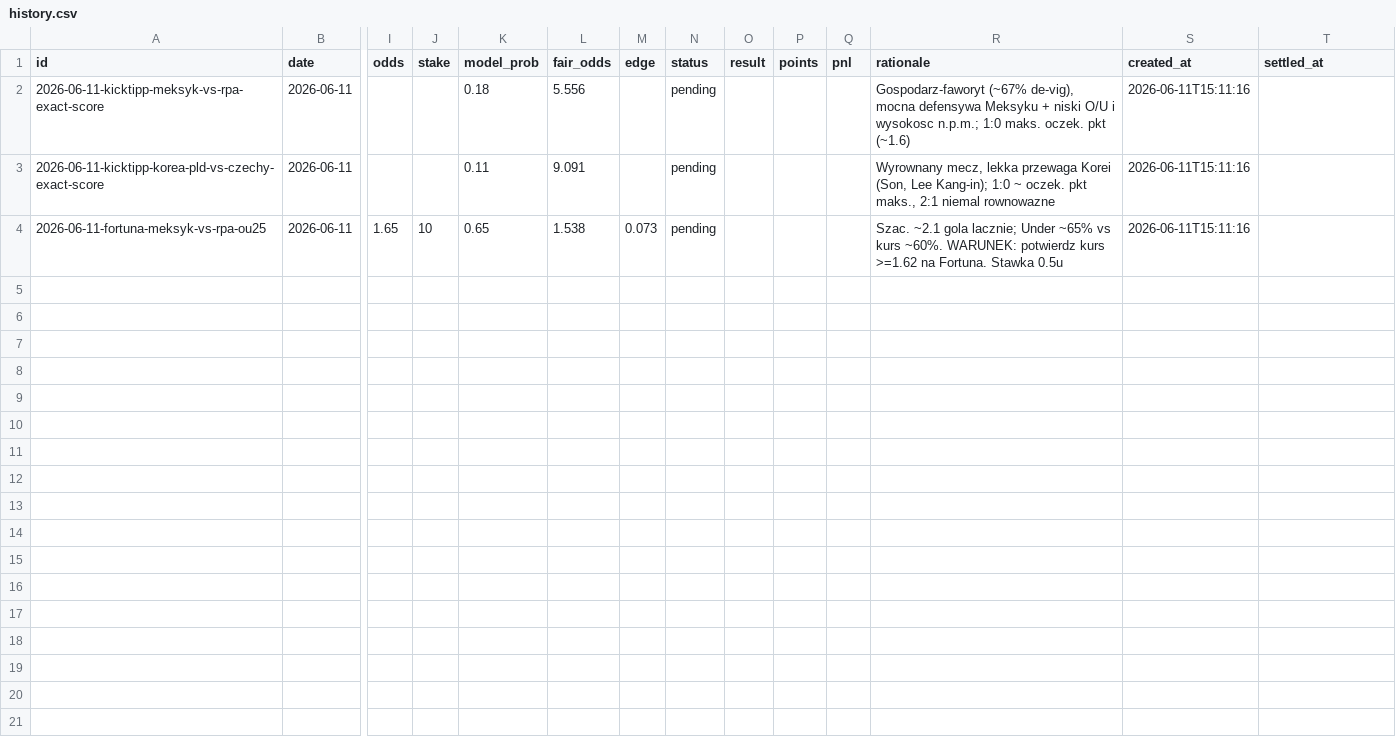
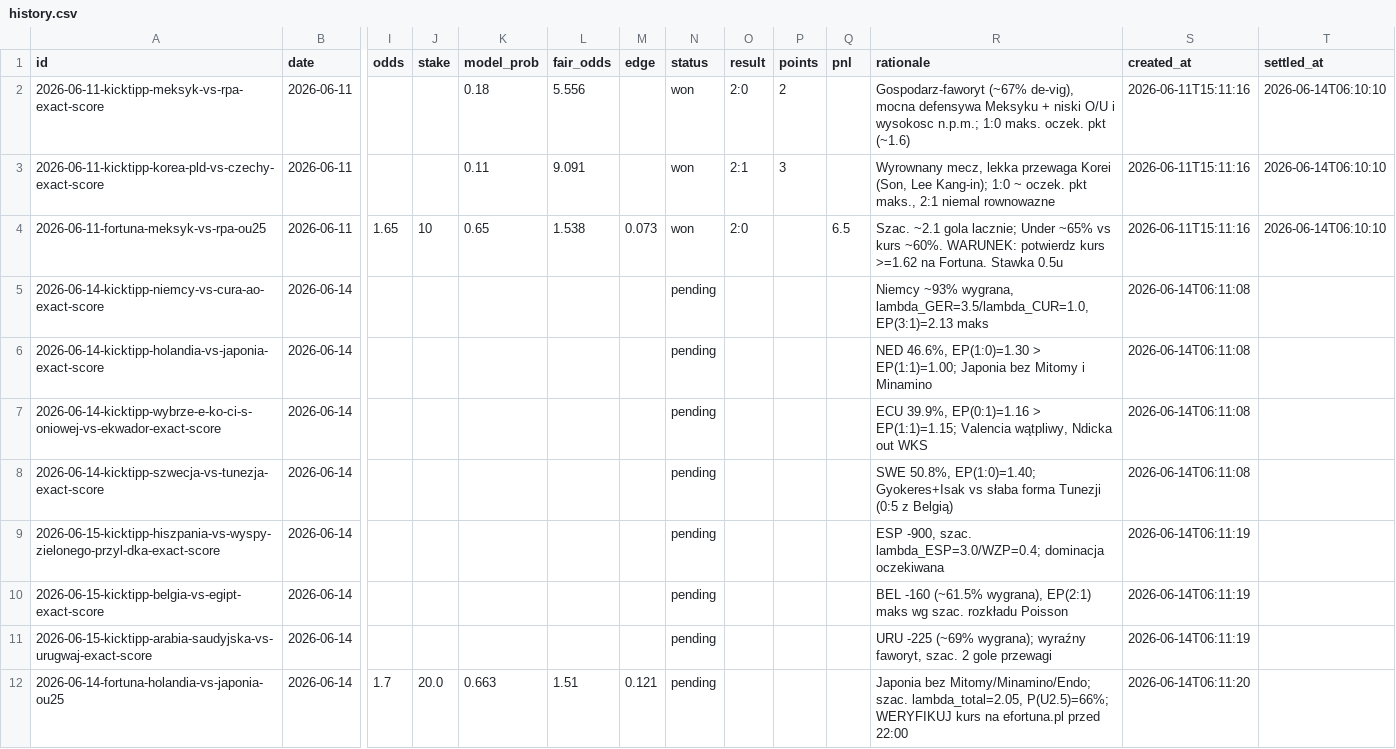
Before and after one commit to wojnarex/Bukmaicher, a CSV file: state/history.csv, drawn as a sheet; only a part is shown, gaps mark what is left out; rows hold the shown columns only; the diff names each change by its address in the sheet, - before the commit and + after, or states it on an @@ line.

```diff
--- a/state/history.csv
+++ b/state/history.csv
-N2:N4 (status): pending
+N2:N4 (status): won
-O2 (result): (empty)
+O2 (result): 2:0
-P2 (points): (empty)
+P2 (points): 2
-T2:T4 (settled_at): (empty)
+T2:T4 (settled_at): 2026-06-14T06:10:10
-O3 (result): (empty)
+O3 (result): 2:1
-P3 (points): (empty)
+P3 (points): 3
-O4 (result): (empty)
+O4 (result): 2:0
-Q4 (pnl): (empty)
+Q4 (pnl): 6.5
+row 5: 2026-06-14-kicktipp-niemcy-vs-cura-ao-exact-score | 2026-06-14 |  |  |  |  |  | pending |  |  |  | Niemcy ~93% wygrana, lambda_GER=3.5/lambda_CUR=1.0, EP(3:1)=2.13 maks | 2026-06-14T06:11:08
+row 6: 2026-06-14-kicktipp-holandia-vs-japonia-exact-score | 2026-06-14 |  |  |  |  |  | pending |  |  |  | NED 46.6%, EP(1:0)=1.30 > EP(1:1)=1.00; Japonia bez Mitomy i Minamino | 2026-06-14T06:11:08
+row 7: 2026-06-14-kicktipp-wybrze-e-ko-ci-s-oniowej-vs-ekwador-exact-score | 2026-06-14 |  |  |  |  |  | pending |  |  |  | ECU 39.9%, EP(0:1)=1.16 > EP(1:1)=1.15; Valencia wątpliwy, Ndicka out WKS | 2026-06-14T06:11:08
+row 8: 2026-06-14-kicktipp-szwecja-vs-tunezja-exact-score | 2026-06-14 |  |  |  |  |  | pending |  |  |  | SWE 50.8%, EP(1:0)=1.40; Gyokeres+Isak vs słaba forma Tunezji (0:5 z Belgią) | 2026-06-14T06:11:08
+row 9: 2026-06-15-kicktipp-hiszpania-vs-wyspy-zielonego-przyl-dka-exact-score | 2026-06-14 |  |  |  |  |  | pending |  |  |  | ESP -900, szac. lambda_ESP=3.0/WZP=0.4; dominacja oczekiwana | 2026-06-14T06:11:19
+row 10: 2026-06-15-kicktipp-belgia-vs-egipt-exact-score | 2026-06-14 |  |  |  |  |  | pending |  |  |  | BEL -160 (~61.5% wygrana), EP(2:1) maks wg szac. rozkładu Poisson | 2026-06-14T06:11:19
+row 11: 2026-06-15-kicktipp-arabia-saudyjska-vs-urugwaj-exact-score | 2026-06-14 |  |  |  |  |  | pending |  |  |  | URU -225 (~69% wygrana); wyraźny faworyt, szac. 2 gole przewagi | 2026-06-14T06:11:19
+row 12: 2026-06-14-fortuna-holandia-vs-japonia-ou25 | 2026-06-14 | 1.7 | 20.0 | 0.663 | 1.51 | 0.121 | pending |  |  |  | Japonia bez Mitomy/Minamino/Endo; szac. lambda_total=2.05, P(U2.5)=66%; WERYFIKUJ kurs na efortuna.pl przed 22:00 | 2026-06-14T06:11:20
```
Also changed, not shown: 5 other files.
